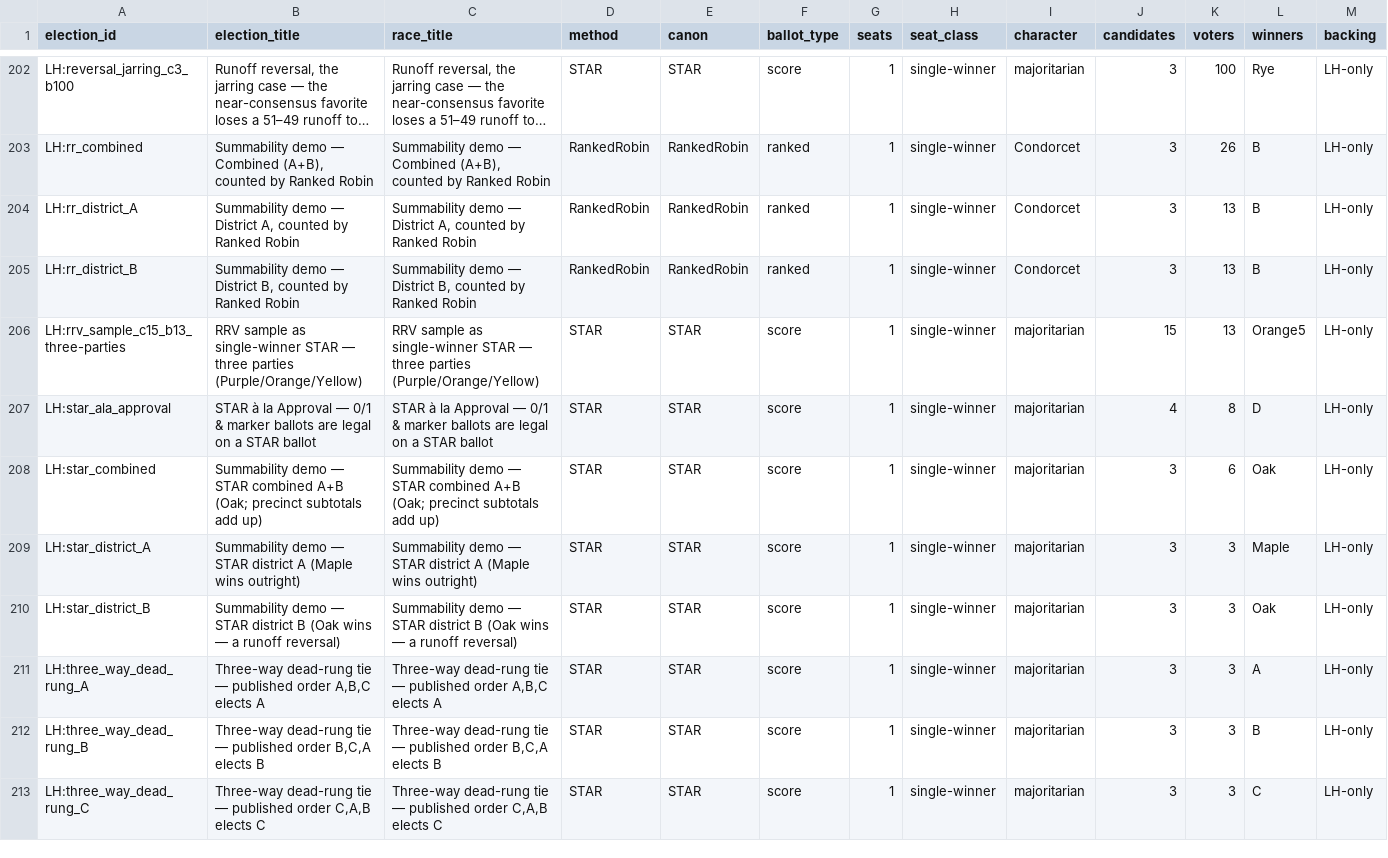
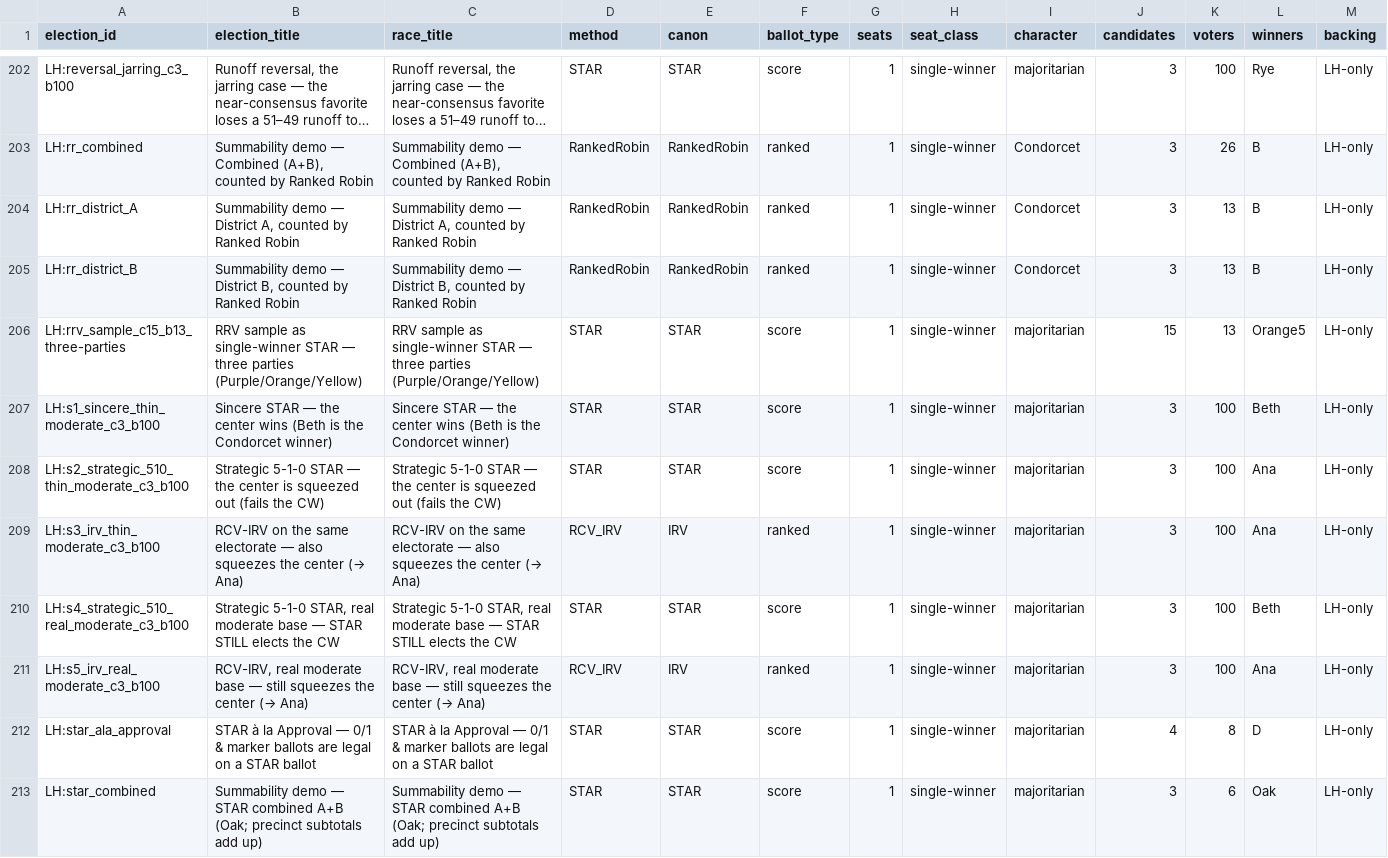
Before and after one commit to masiarek/star-voting-library, a CSV file: 00_start_here/YAML_test_case_index/races.csv, drawn as a sheet; only a part is shown, gaps mark what is left out; the shorter side is filled out with more unchanged rows; long unchanged cells end in …; rows hold the shown columns only; the diff names each change by its address in the sheet, - before the commit and + after, or states it on an @@ line.

```diff
--- a/00_start_here/YAML_test_case_index/races.csv
+++ b/00_start_here/YAML_test_case_index/races.csv
+row 207: LH:s1_sincere_thin_moderate_c3_b100 | Sincere STAR — the center wins (Beth is the Condorcet winner) | Sincere STAR — the center wins (Beth is the Condorcet winner) | STAR | STAR | score | 1 | single-winner | majoritarian | 3 | 100 | Beth | LH-only
+row 208: LH:s2_strategic_510_thin_moderate_c3_b100 | Strategic 5-1-0 STAR — the center is squeezed out (fails the CW) | Strategic 5-1-0 STAR — the center is squeezed out (fails the CW) | STAR | STAR | score | 1 | single-winner | majoritarian | 3 | 100 | Ana | LH-only
+row 209: LH:s3_irv_thin_moderate_c3_b100 | RCV-IRV on the same electorate — also squeezes the center (→ Ana) | RCV-IRV on the same electorate — also squeezes the center (→ Ana) | RCV_IRV | IRV | ranked | 1 | single-winner | majoritarian | 3 | 100 | Ana | LH-only
+row 210: LH:s4_strategic_510_real_moderate_c3_b100 | Strategic 5-1-0 STAR, real moderate base — STAR STILL elects the CW | Strategic 5-1-0 STAR, real moderate base — STAR STILL elects the CW | STAR | STAR | score | 1 | single-winner | majoritarian | 3 | 100 | Beth | LH-only
+row 211: LH:s5_irv_real_moderate_c3_b100 | RCV-IRV, real moderate base — still squeezes the center (→ Ana) | RCV-IRV, real moderate base — still squeezes the center (→ Ana) | RCV_IRV | IRV | ranked | 1 | single-winner | majoritarian | 3 | 100 | Ana | LH-only
```
Also changed, not shown: 00_start_here/YAML_test_case_index/elections.csv, method_comparisons/divergence_review/divergence.csv, 27 other files.
